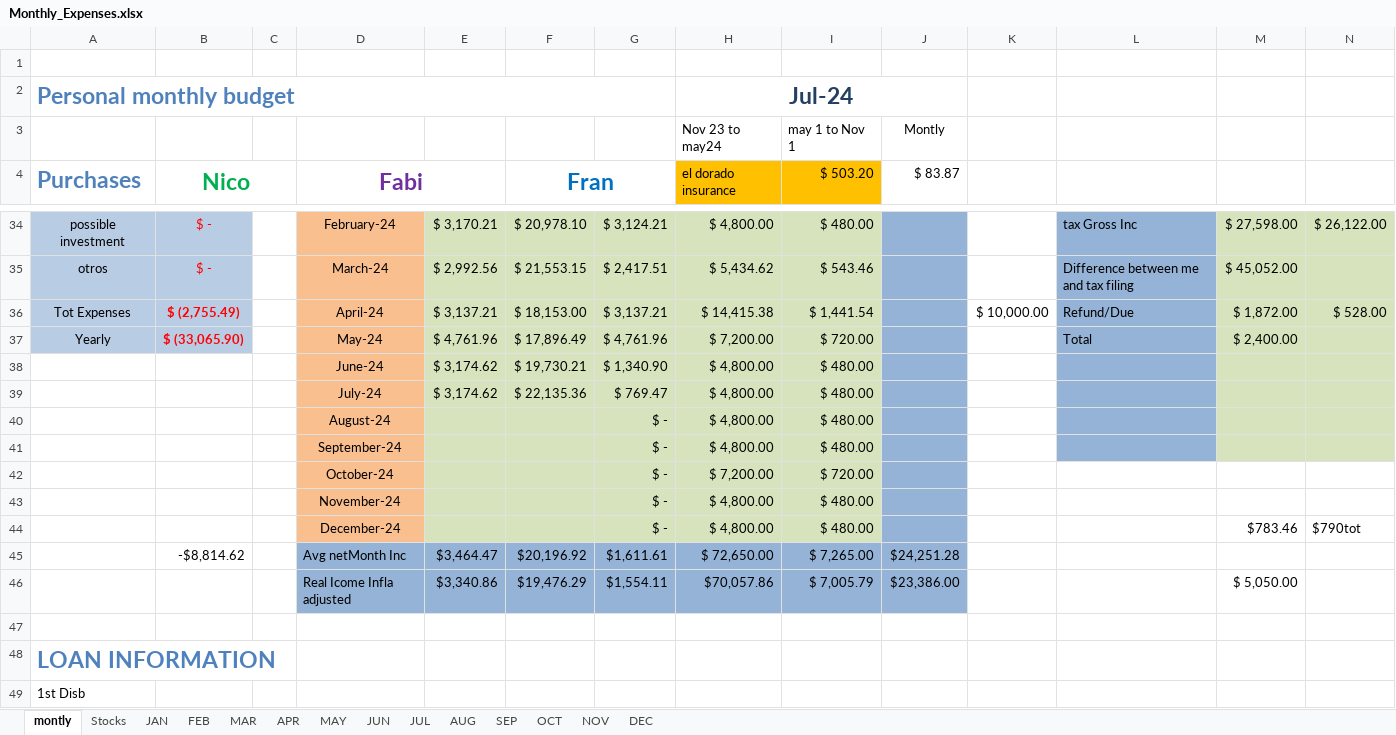
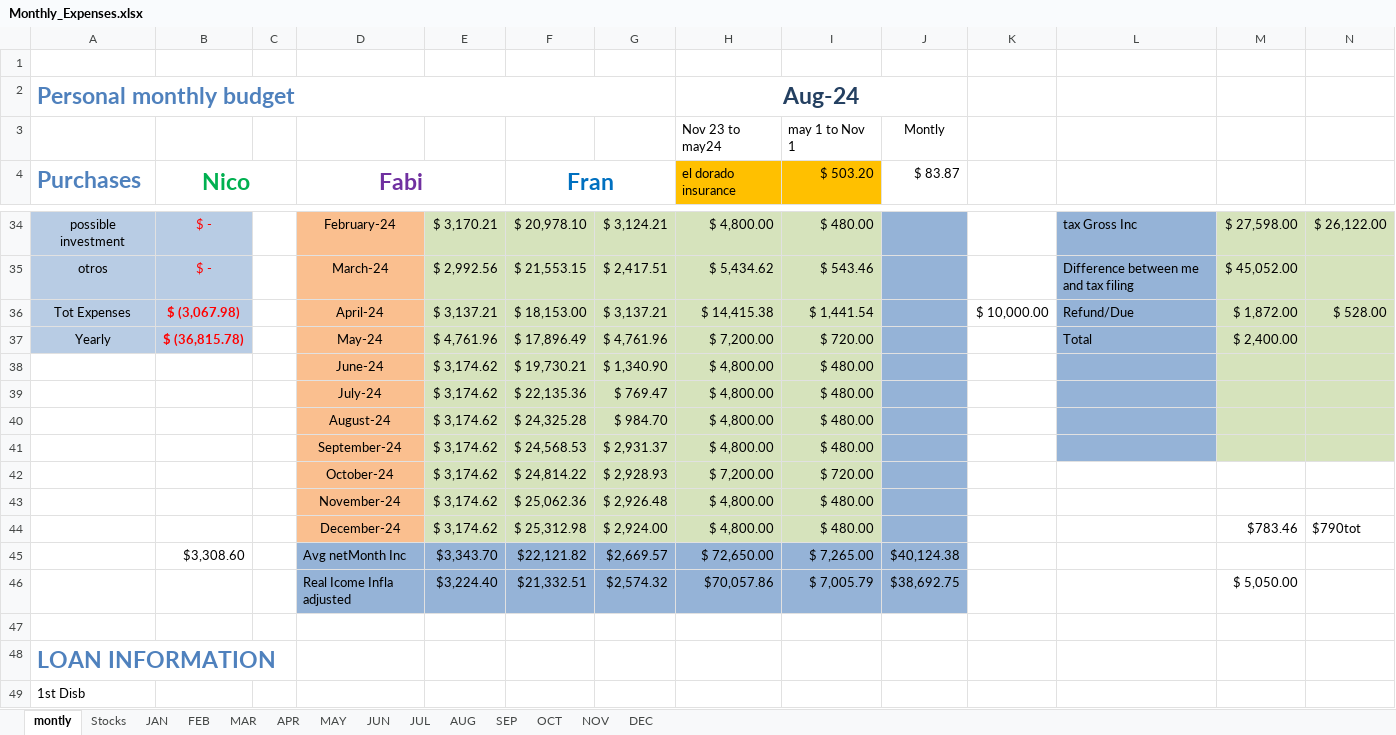
Before and after one commit to Frankdiaz1194/Frankdiaz1194, an Excel workbook: Monthly_Expenses.xlsx, sheet montly, drawn as a sheet; only a part is shown, gaps mark what is left out; values as stored, in another font and other column widths than the file's, no borders; charts and pictures not drawn; removed rows and columns are numbered as before the commit, all else as after; rows hold the shown columns only; the diff covers the shown part only; the diff names each change by its address in the sheet, - before the commit and + after, or states it on an @@ line.

```diff
--- a/Monthly_Expenses.xlsx (sheet montly)
+++ b/Monthly_Expenses.xlsx (sheet montly)
-H2 (el dorado insurance): Jul-24
+H2 (el dorado insurance): Aug-24
-B36 (Nico): $ (2,755.49)
+B36 (Nico): $ (3,067.98)
-B37 (Nico): $ (33,065.90)
+B37 (Nico): $ (36,815.78)
-E40:E44: (empty)
+E40:E44: $ 3,174.62
-F40 (Fran): (empty)
+F40 (Fran): $ 24,325.28
-G40: $ -
+G40: $ 984.70
-F41 (Fran): (empty)
+F41 (Fran): $ 24,568.53
-G41: $ -
+G41: $ 2,931.37
-F42 (Fran): (empty)
+F42 (Fran): $ 24,814.22
-G42: $ -
+G42: $ 2,928.93
-F43 (Fran): (empty)
+F43 (Fran): $ 25,062.36
-G43: $ -
+G43: $ 2,926.48
-F44 (Fran): (empty)
+F44 (Fran): $ 25,312.98
-G44: $ -
+G44: $ 2,924.00
-row 45:  | -$8,814.62 |  | Avg netMonth Inc | $3,464.47 | $20,196.92 | $1,611.61 | $ 72,650.00 | $ 7,265.00 | $24,251.28
-row 46:  |  |  | Real Icome Infla adjusted | $3,340.86 | $19,476.29 | $1,554.11 | $70,057.86 | $ 7,005.79 | $23,386.00 |  |  | $ 5,050.00
+row 45:  | $3,308.60 |  | Avg netMonth Inc | $3,343.70 | $22,121.82 | $2,669.57 | $ 72,650.00 | $ 7,265.00 | $40,124.38
+row 46:  |  |  | Real Icome Infla adjusted | $3,224.40 | $21,332.51 | $2,574.32 | $70,057.86 | $ 7,005.79 | $38,692.75 |  |  | $ 5,050.00
```
Also changed, not shown: 4 added rows, 4 removed rows, 39 edited cells and cell formats elsewhere in this sheet, sheet AUG, sheet JUL, hidden cells, charts or pictures.
